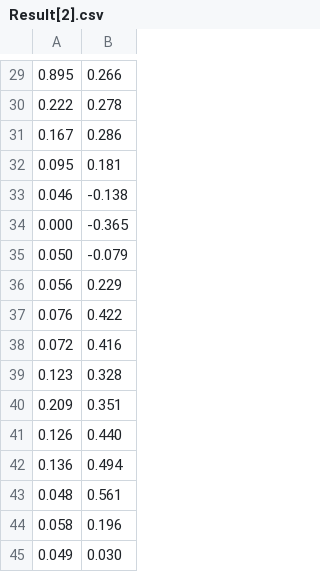
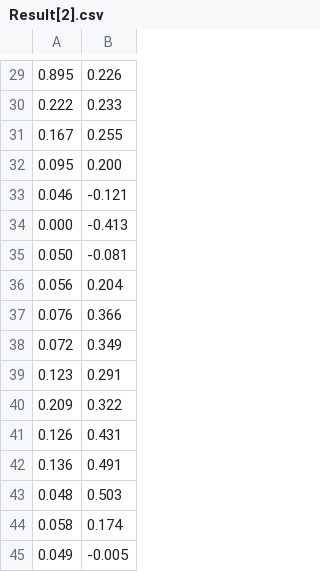
Before and after one commit to yuronew/system-analysis, a CSV file: system analysis/resources/lab2/Result[2].csv, drawn as a sheet; only a part is shown, gaps mark what is left out; the diff covers the shown part only.

```diff
--- a/system analysis/resources/lab2/Result[2].csv
+++ b/system analysis/resources/lab2/Result[2].csv
@@ -29,17 +29,17 @@
- 0.895,0.266
- 0.222,0.278
- 0.167,0.286
- 0.095,0.181
- 0.046,-0.138
- 0.000,-0.365
- 0.050,-0.079
- 0.056,0.229
- 0.076,0.422
- 0.072,0.416
- 0.123,0.328
- 0.209,0.351
- 0.126,0.440
- 0.136,0.494
- 0.048,0.561
- 0.058,0.196
- 0.049,0.030
+ 0.895, 0.226
+ 0.222, 0.233
+ 0.167, 0.255
+ 0.095, 0.200
+ 0.046,-0.121
+ 0.000,-0.413
+ 0.050,-0.081
+ 0.056, 0.204
+ 0.076, 0.366
+ 0.072, 0.349
+ 0.123, 0.291
+ 0.209, 0.322
+ 0.126, 0.431
+ 0.136, 0.491
+ 0.048, 0.503
+ 0.058, 0.174
+ 0.049,-0.005
```
Also changed, not shown: 28 edited cells elsewhere in this file, system analysis/resources/lab2/Result[0].csv, system analysis/resources/lab2/Result[1].csv, 12 other files.
